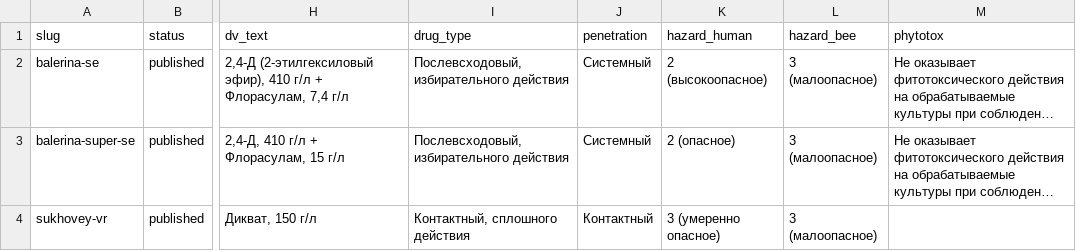
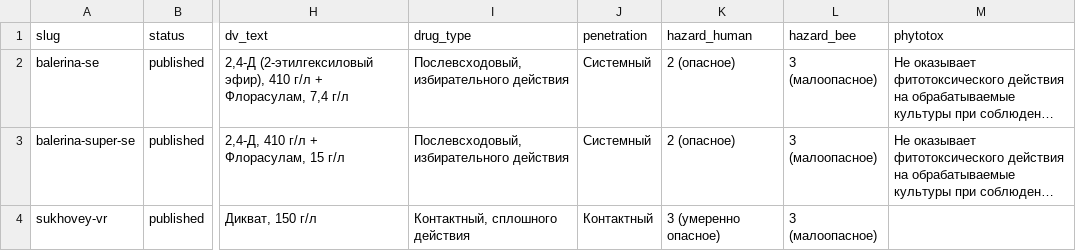
Before and after one commit to viroman1972-jpg/vostok-agrohim-website, a CSV file: data/products.csv, drawn as a sheet; only a part is shown, gaps mark what is left out; long unchanged cells end in …; the diff names each change by its address in the sheet, - before the commit and + after, or states it on an @@ line.

```diff
--- a/data/products.csv
+++ b/data/products.csv
-K2 (hazard_human): 2 (высокоопасное)
+K2 (hazard_human): 2 (опасное)
```
Also changed, not shown: 2 other files.
